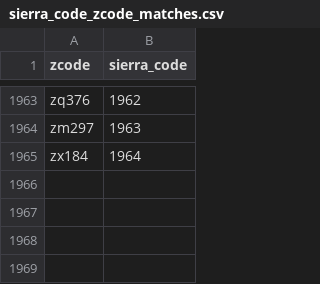
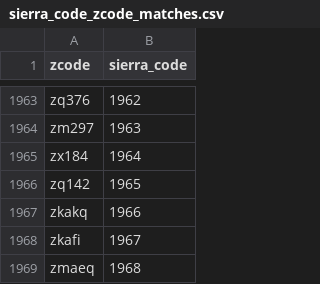
Before and after one commit to NYPL/MyLibraryNYCApp, a CSV file: data/public/sierra_code_zcode_matches.csv, drawn as a sheet; only a part is shown, gaps mark what is left out; the diff names each change by its address in the sheet, - before the commit and + after, or states it on an @@ line.

```diff
--- a/data/public/sierra_code_zcode_matches.csv
+++ b/data/public/sierra_code_zcode_matches.csv
+row 1966: zq142 | 1965
+row 1967: zkakq | 1966
+row 1968: zkafi | 1967
+row 1969: zmaeq | 1968
```
Also changed, not shown: 3 other files.
